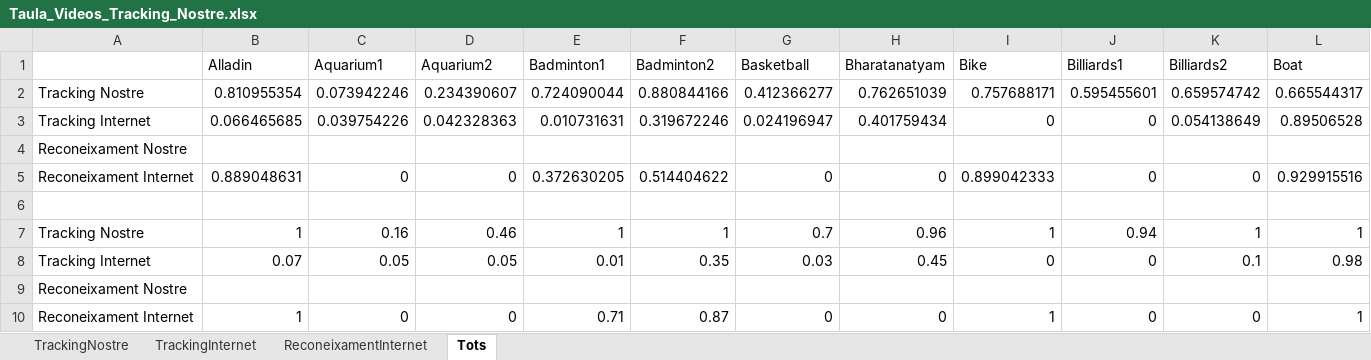
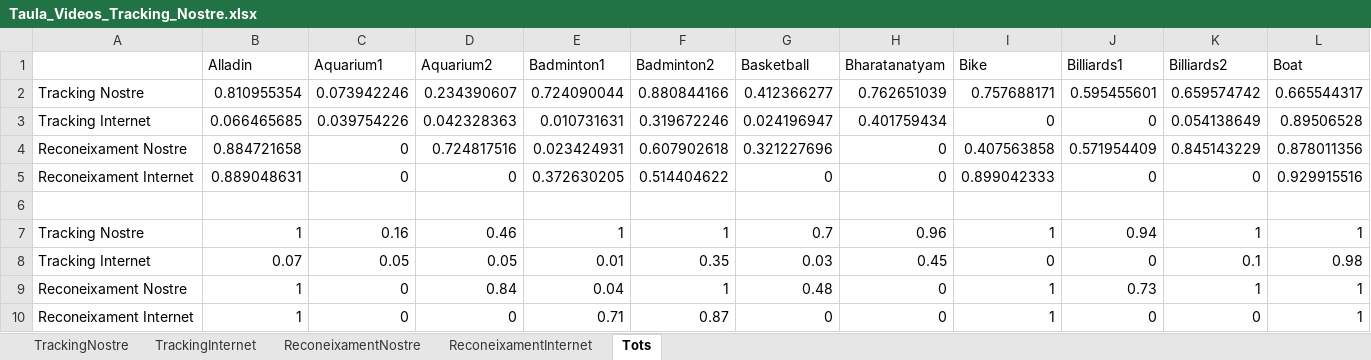
Before and after one commit to BernatBC/ObjectTracker, an Excel workbook: Taula_Videos_Tracking_Nostre.xlsx, sheet Tots, drawn as a sheet; only a part is shown; values as stored, in another font and other column widths than the file's, no borders; charts and pictures not drawn; removed rows and columns are numbered as before the commit, all else as after; rows hold the shown columns only; the diff names each change by its address in the sheet, - before the commit and + after, or states it on an @@ line.

```diff
--- a/Taula_Videos_Tracking_Nostre.xlsx (sheet Tots)
+++ b/Taula_Videos_Tracking_Nostre.xlsx (sheet Tots)
+sheet tab: ReconeixamentNostre
-row 4: Reconeixament Nostre
+row 4: Reconeixament Nostre | 0.884721658 | 0 | 0.724817516 | 0.023424931 | 0.607902618 | 0.321227696 | 0 | 0.407563858 | 0.571954409 | 0.845143229 | 0.878011356
-row 9: Reconeixament Nostre
+row 9: Reconeixament Nostre | 1 | 0 | 0.84 | 0.04 | 1 | 0.48 | 0 | 1 | 0.73 | 1 | 1
```
Also changed, not shown: charts or pictures.
